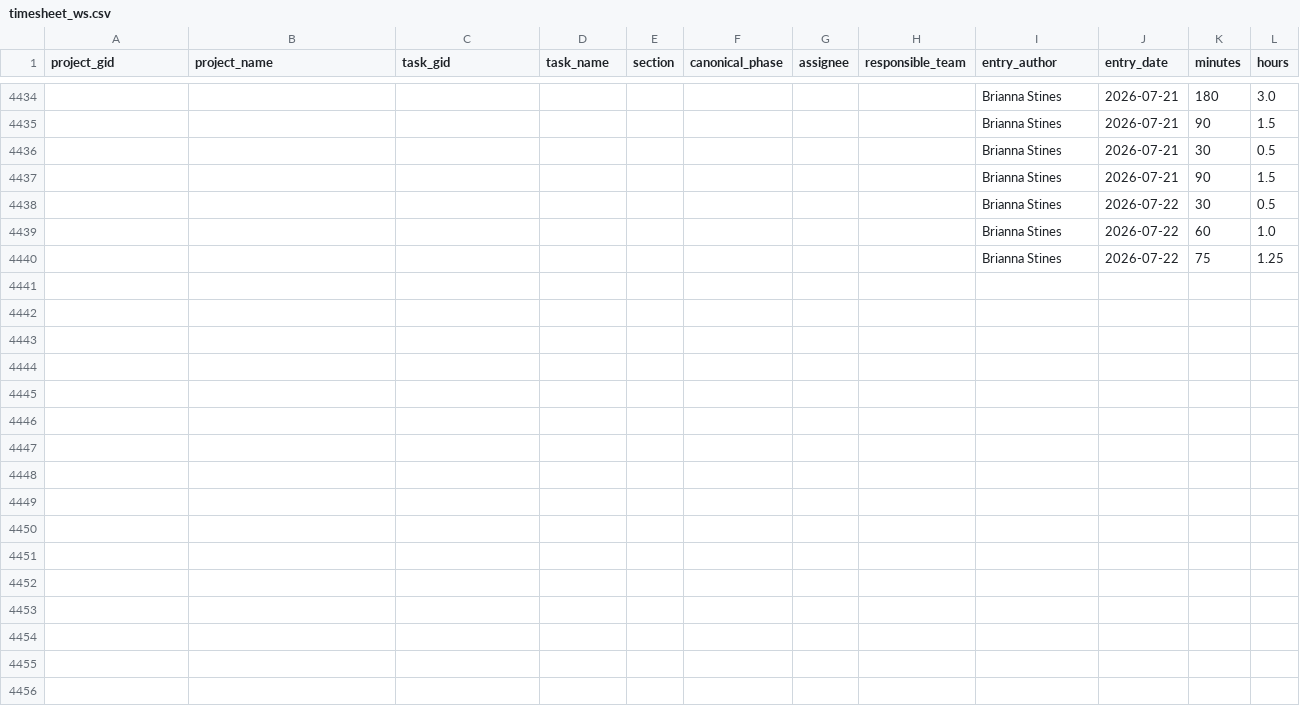
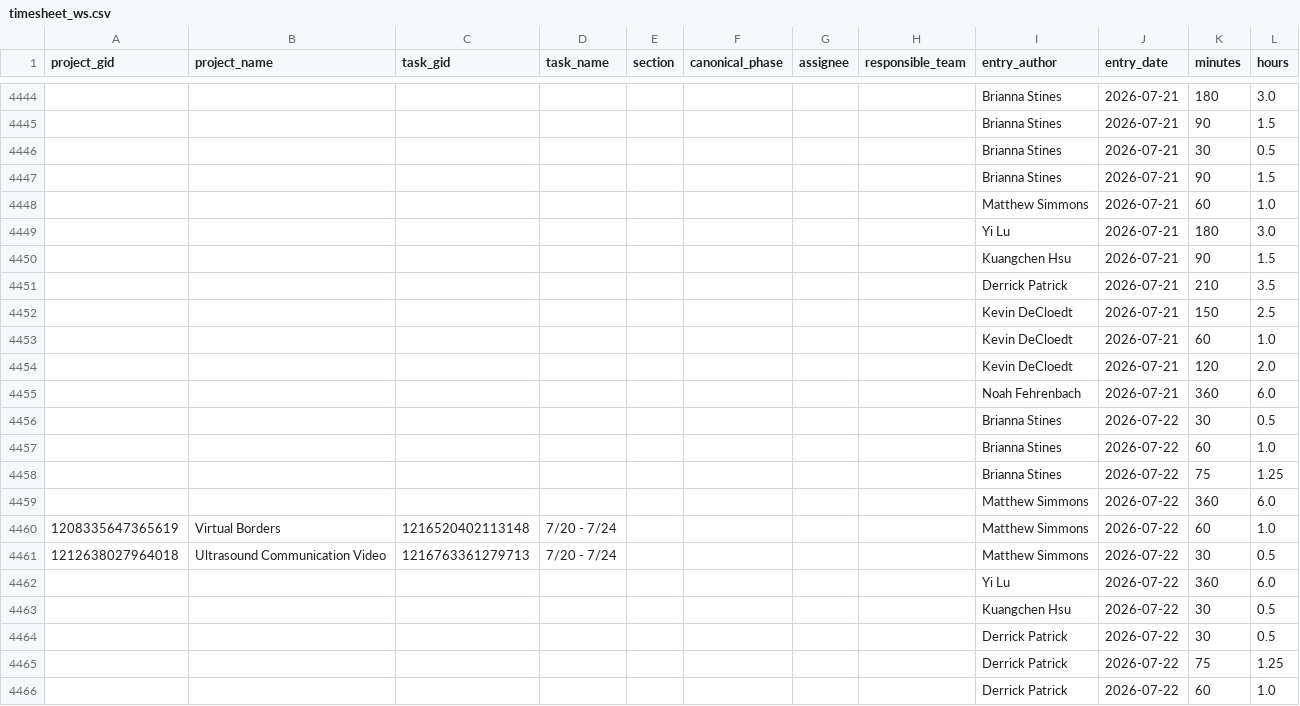
Before and after one commit to ND-Learning/FacultyOnboardingGuide, a CSV file: data_all/timesheet_ws.csv, drawn as a sheet; only a part is shown, gaps mark what is left out; the diff covers the shown part only.

```diff
--- a/data_all/timesheet_ws.csv
+++ b/data_all/timesheet_ws.csv
@@ -4437,2 +4447,10 @@ project_gid,project_name,task_gid,task_name,section,canonical_phase,assignee,res
 ,,,,,,,,Brianna Stines,2026-07-21,90,1.5
+,,,,,,,,Matthew Simmons,2026-07-21,60,1.0
+,,,,,,,,Yi Lu,2026-07-21,180,3.0
+,,,,,,,,Kuangchen Hsu,2026-07-21,90,1.5
+,,,,,,,,Derrick Patrick,2026-07-21,210,3.5
+,,,,,,,,Kevin DeCloedt,2026-07-21,150,2.5
+,,,,,,,,Kevin DeCloedt,2026-07-21,60,1.0
+,,,,,,,,Kevin DeCloedt,2026-07-21,120,2.0
+,,,,,,,,Noah Fehrenbach,2026-07-21,360,6.0
 ,,,,,,,,Brianna Stines,2026-07-22,30,0.5
@@ -4440 +4458,9 @@ project_gid,project_name,task_gid,task_name,section,canonical_phase,assignee,res
 ,,,,,,,,Brianna Stines,2026-07-22,75,1.25
+,,,,,,,,Matthew Simmons,2026-07-22,360,6.0
+1208335647365619,Virtual Borders,1216520402113148,7/20 - 7/24,,,,,Matthew Simmons,2026-07-22,60,1.0
+1212638027964018,Ultrasound Communication Video,1216763361279713,7/20 - 7/24,,,,,Matthew Simmons,2026-07-22,30,0.5
+,,,,,,,,Yi Lu,2026-07-22,360,6.0
+,,,,,,,,Kuangchen Hsu,2026-07-22,30,0.5
+,,,,,,,,Derrick Patrick,2026-07-22,30,0.5
+,,,,,,,,Derrick Patrick,2026-07-22,75,1.25
+,,,,,,,,Derrick Patrick,2026-07-22,60,1.0
```
Also changed, not shown: 27 added rows elsewhere in this file, data_all/project_custom_fields.csv, data_all/projects.csv, 20 other files.
